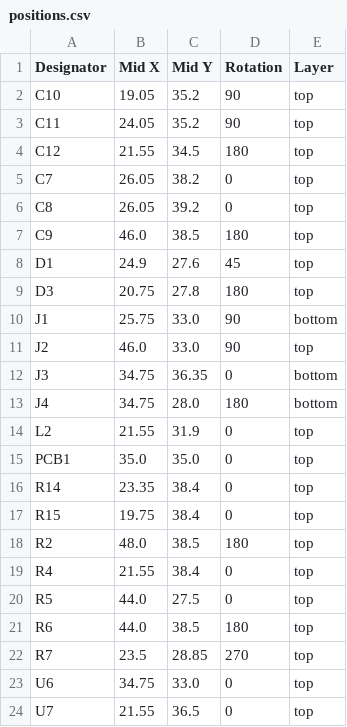
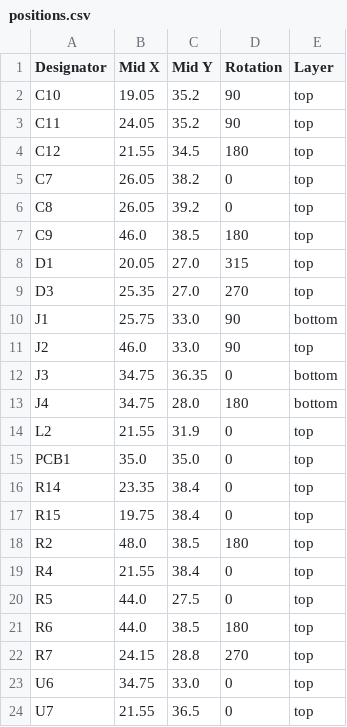
Before and after one commit to revk/ESP32-LED, a CSV file: PCB/LED/production/positions.csv, drawn as a sheet.

```diff
--- a/PCB/LED/production/positions.csv
+++ b/PCB/LED/production/positions.csv
@@ -7,4 +7,4 @@ C8,26.05,39.2,0,top
 C9,46.0,38.5,180,top
-D1,24.9,27.6,45,top
-D3,20.75,27.8,180,top
+D1,20.05,27.0,315,top
+D3,25.35,27.0,270,top
 J1,25.75,33.0,90,bottom
@@ -21,3 +21,3 @@ R5,44.0,27.5,0,top
 R6,44.0,38.5,180,top
-R7,23.5,28.85,270,top
+R7,24.15,28.8,270,top
 U6,34.75,33.0,0,top
```
Also changed, not shown: 6 other files.
